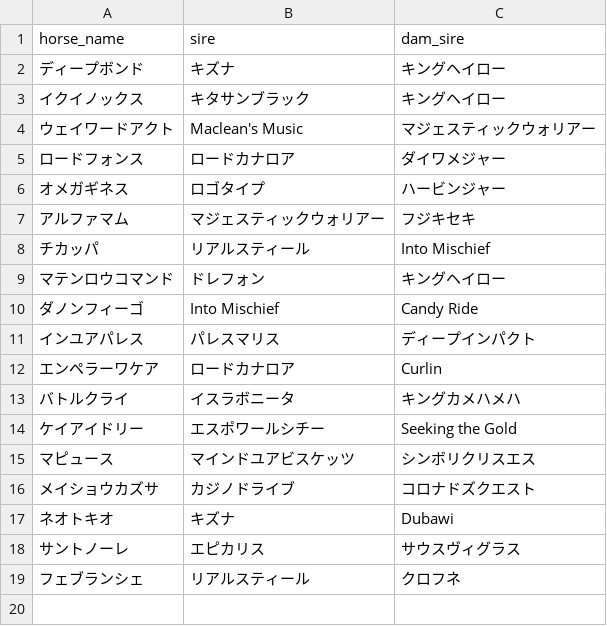
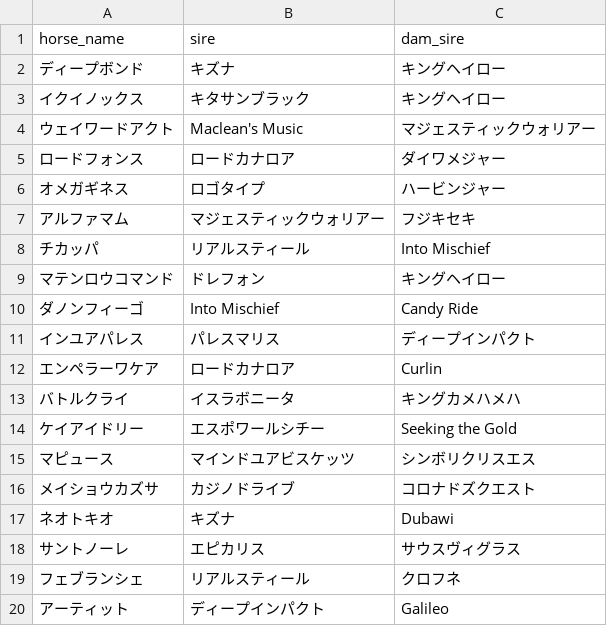
Before and after one commit to soukanmuri-ux/pedigree_app, a CSV file: horses.csv, drawn as a sheet.

Commit message:
Update horses.csv

```diff
--- a/horses.csv
+++ b/horses.csv
@@ -19 +19,2 @@ horse_name,sire,dam_sire
 フェブランシェ,リアルスティール,クロフネ
+アーティット,ディープインパクト,Galileo
```
